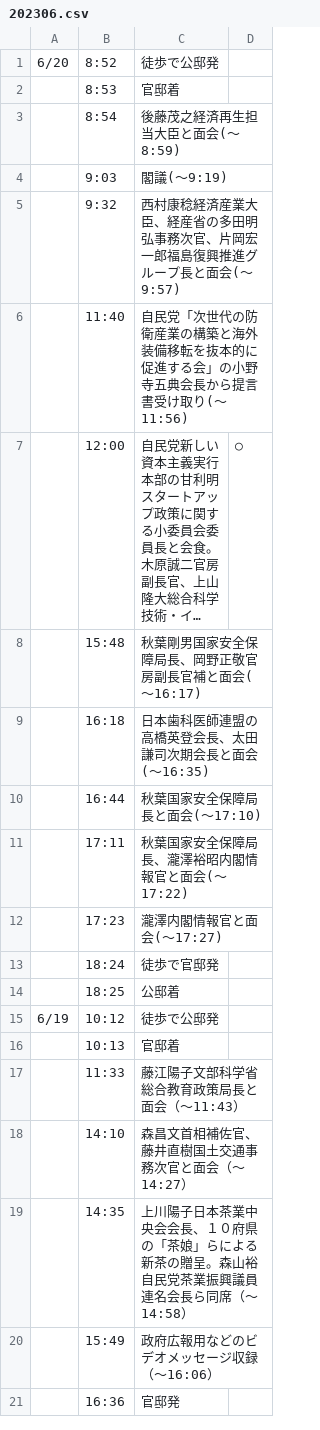
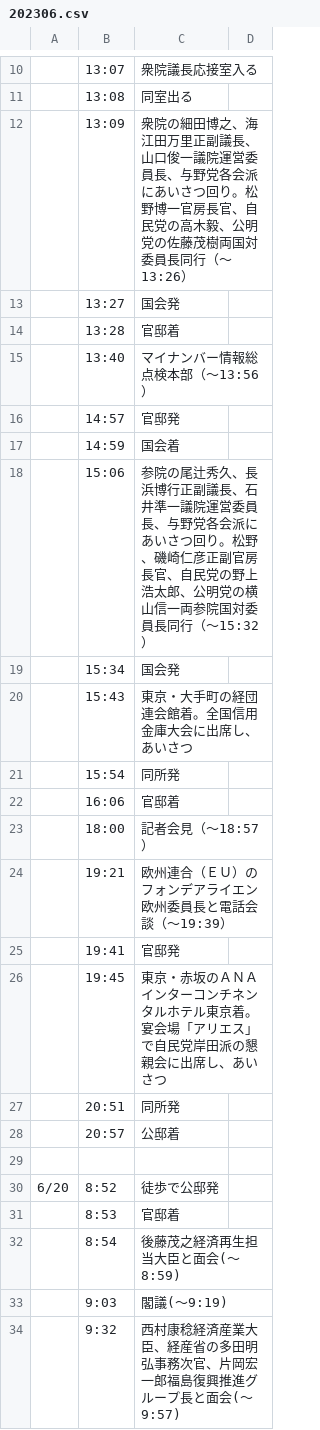
Before and after one commit to yuokada/Prime-Minister-movements, a CSV file: original/202306.csv, drawn as a sheet; only a part is shown, gaps mark what is left out; the shorter side is filled out with more unchanged rows; long unchanged cells end in …; the diff covers the shown part only.

Commit message:
[skip ci] Update crawled files

```diff
--- a/original/202306.csv
+++ b/original/202306.csv
@@ -1 +10,21 @@
+	13:07	衆院議長応接室入る
+	13:08	同室出る
+	13:09	衆院の細田博之、海江田万里正副議長、山口俊一議院運営委員長、与野党各会派にあいさつ回り。松野博一官房長官、自民党の高木毅、公明党の佐藤茂樹両国対委員長同行（～13:26）
+	13:27	国会発
+	13:28	官邸着
+	13:40	マイナンバー情報総点検本部（～13:56）
+	14:57	官邸発
+	14:59	国会着
+	15:06	参院の尾辻秀久、長浜博行正副議長、石井準一議院運営委員長、与野党各会派にあいさつ回り。松野、磯崎仁彦正副官房長官、自民党の野上浩太郎、公明党の横山信一両参院国対委員長同行（～15:32）
+	15:34	国会発
+	15:43	東京・大手町の経団連会館着。全国信用金庫大会に出席し、あいさつ
+	15:54	同所発
+	16:06	官邸着
+	18:00	記者会見（～18:57）
+	19:21	欧州連合（ＥＵ）のフォンデアライエン欧州委員長と電話会談（～19:39）
+	19:41	官邸発
+	19:45	東京・赤坂のＡＮＡインターコンチネンタルホテル東京着。宴会場「アリエス」で自民党岸田派の懇親会に出席し、あいさつ
+	20:51	同所発
+	20:57	公邸着
+
 6/20	8:52	徒歩で公邸発
```
Also changed, not shown: 9 added rows elsewhere in this file.
